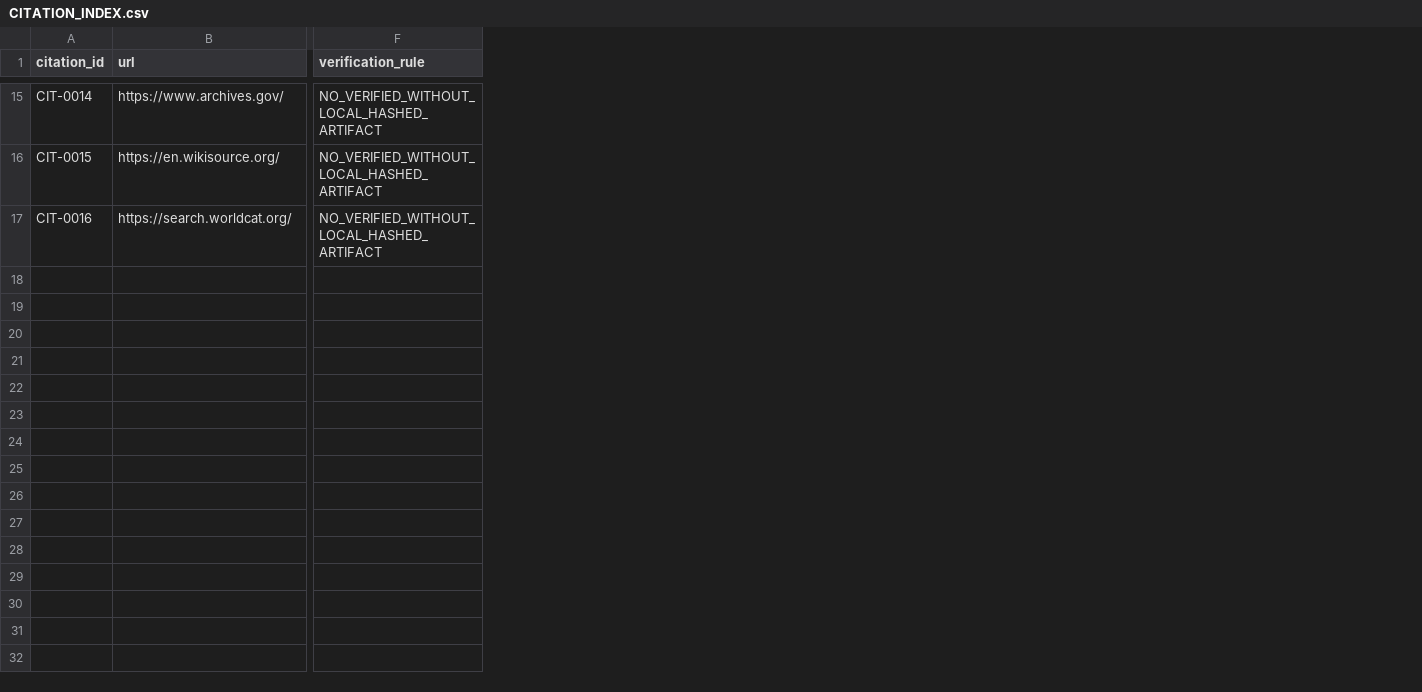
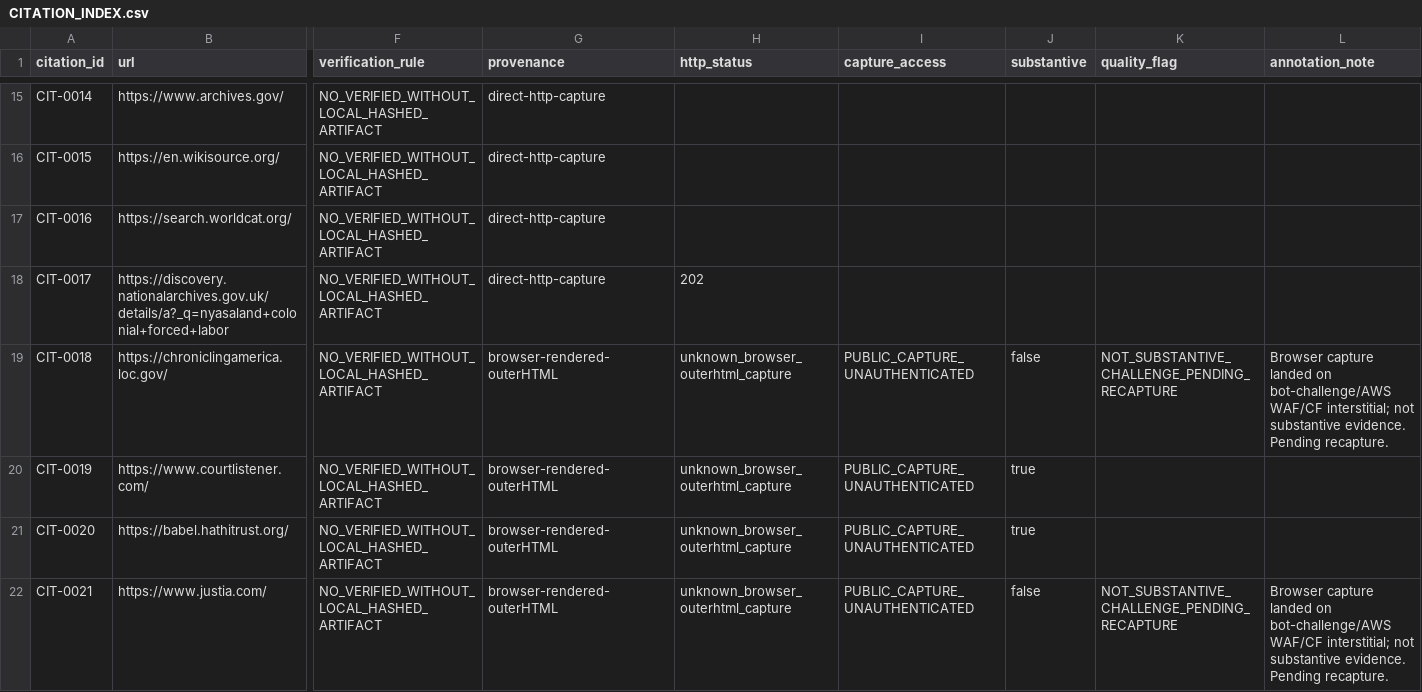
Before and after one commit to GlobalRestitutionAlliance/africa-us-mw-malawi-master-litigation, a CSV file: 03_Evidentiary_Exhibits/CITATION_INDEX.csv, drawn as a sheet; only a part is shown, gaps mark what is left out; rows hold the shown columns only; the diff covers the shown part only; the diff names each change by its address in the sheet, - before the commit and + after, or states it on an @@ line.

Commit message:
Wave 5 Africa pilot enrichment: SR/valuation/vectors/citations/manifests reconciled (PENDING_LEGAL_REVIEW, TBD)

```diff
--- a/03_Evidentiary_Exhibits/CITATION_INDEX.csv
+++ b/03_Evidentiary_Exhibits/CITATION_INDEX.csv
+column G (provenance), rows 15-17: all direct-http-capture
+column H (http_status), empty
+column I (capture_access), empty
+column J (substantive), empty
+column K (quality_flag), empty
+column L (annotation_note), empty
+row 18: CIT-0017 | https://discovery.nationalarchives.gov.uk/details/a?_q=nyasaland+colonial+forced+labor | NO_VERIFIED_WITHOUT_LOCAL_HASHED_ARTIFACT | direct-http-capture | 202
+row 19: CIT-0018 | https://chroniclingamerica.loc.gov/ | NO_VERIFIED_WITHOUT_LOCAL_HASHED_ARTIFACT | browser-rendered-outerHTML | unknown_browser_outerhtml_capture | PUBLIC_CAPTURE_UNAUTHENTICATED | false | NOT_SUBSTANTIVE_CHALLENGE_PENDING_RECAPTURE | Browser capture landed on bot-challenge/AWS WAF/CF interstitial; not substantive evidence. Pending recapture.
+row 20: CIT-0019 | https://www.courtlistener.com/ | NO_VERIFIED_WITHOUT_LOCAL_HASHED_ARTIFACT | browser-rendered-outerHTML | unknown_browser_outerhtml_capture | PUBLIC_CAPTURE_UNAUTHENTICATED | true
+row 21: CIT-0020 | https://babel.hathitrust.org/ | NO_VERIFIED_WITHOUT_LOCAL_HASHED_ARTIFACT | browser-rendered-outerHTML | unknown_browser_outerhtml_capture | PUBLIC_CAPTURE_UNAUTHENTICATED | true
+row 22: CIT-0021 | https://www.justia.com/ | NO_VERIFIED_WITHOUT_LOCAL_HASHED_ARTIFACT | browser-rendered-outerHTML | unknown_browser_outerhtml_capture | PUBLIC_CAPTURE_UNAUTHENTICATED | false | NOT_SUBSTANTIVE_CHALLENGE_PENDING_RECAPTURE | Browser capture landed on bot-challenge/AWS WAF/CF interstitial; not substantive evidence. Pending recapture.
```
Also changed, not shown: 5 added rows elsewhere in this file, 45 other files.
